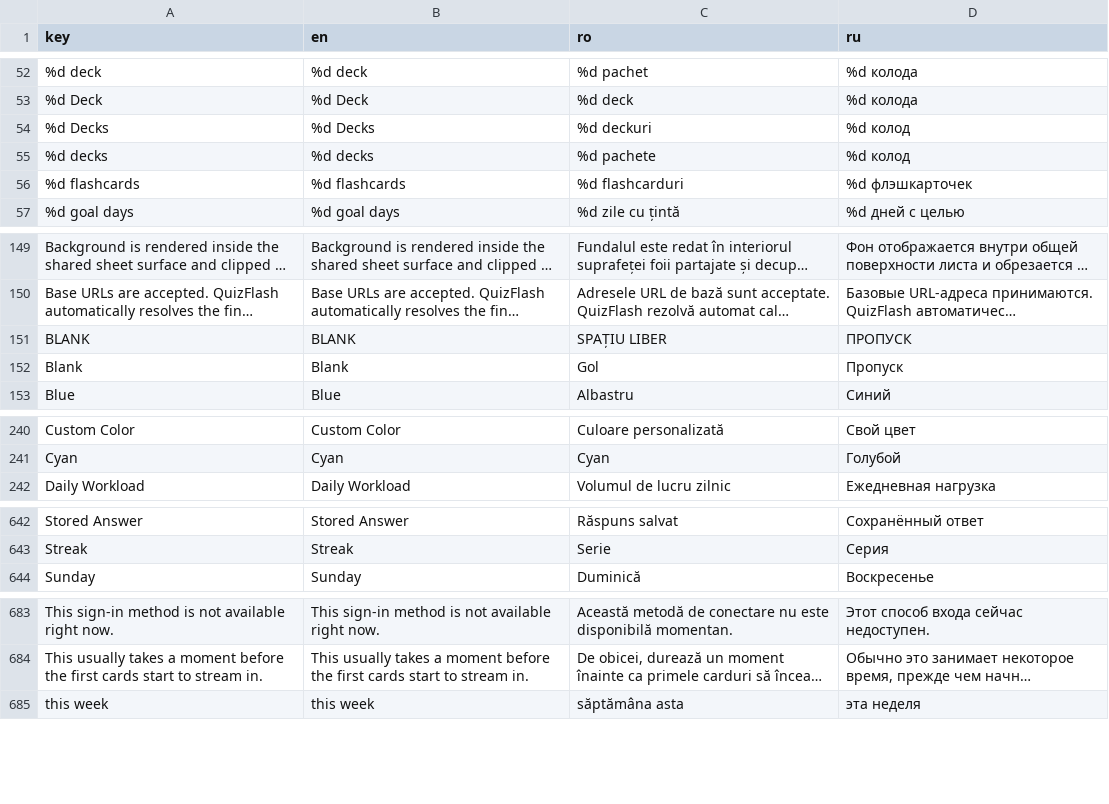
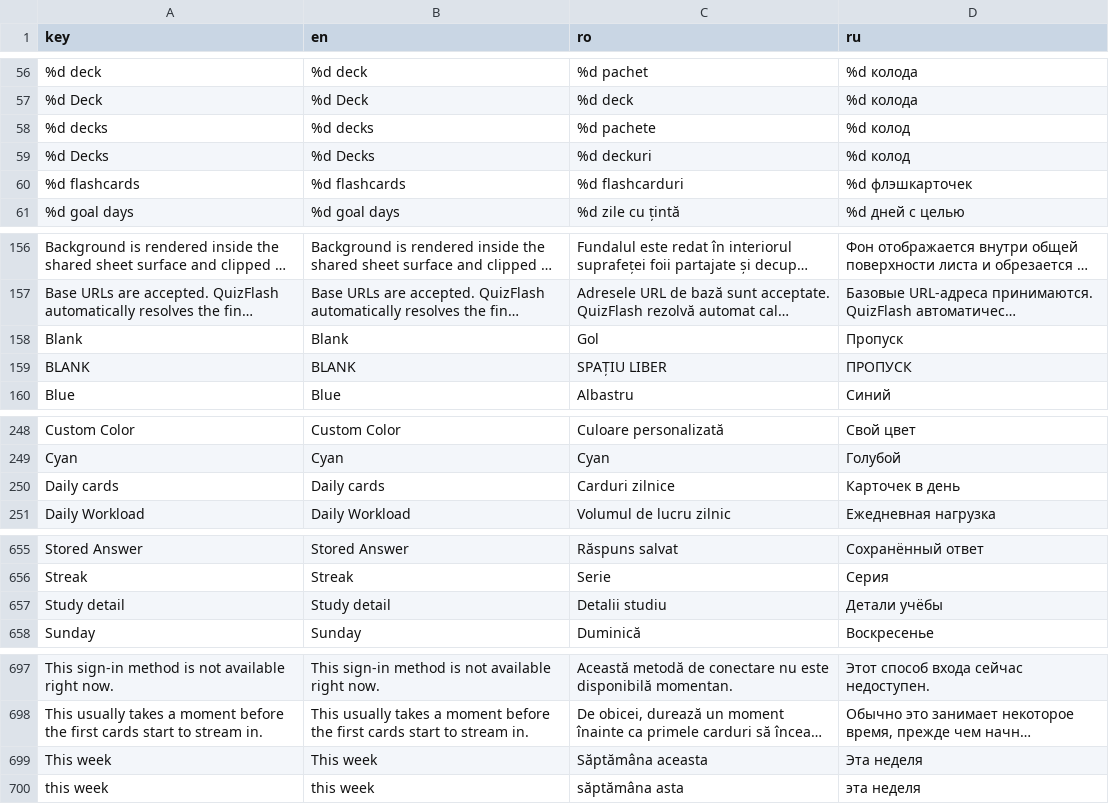
Before and after one commit to ionis789/QuizFlash, a TSV file: Docs/UI-Dictionary/localization_matrix.tsv, drawn as a sheet; only a part is shown, gaps mark what is left out; long unchanged cells end in …; the diff covers the shown part only; the diff names each change by its address in the sheet, - before the commit and + after, or states it on an @@ line.

```diff
--- a/Docs/UI-Dictionary/localization_matrix.tsv
+++ b/Docs/UI-Dictionary/localization_matrix.tsv
@@ row 55 moved to row 58: %d decks @@
@@ row 152 moved to row 158: Blank @@
+row 250: Daily cards | Daily cards | Carduri zilnice | Карточек в день
+row 657: Study detail | Study detail | Detalii studiu | Детали учёбы
+row 699: This week | This week | Săptămâna aceasta | Эта неделя
```
Also changed, not shown: 12 added rows and 9 moved rows elsewhere in this file, 16 other files.
